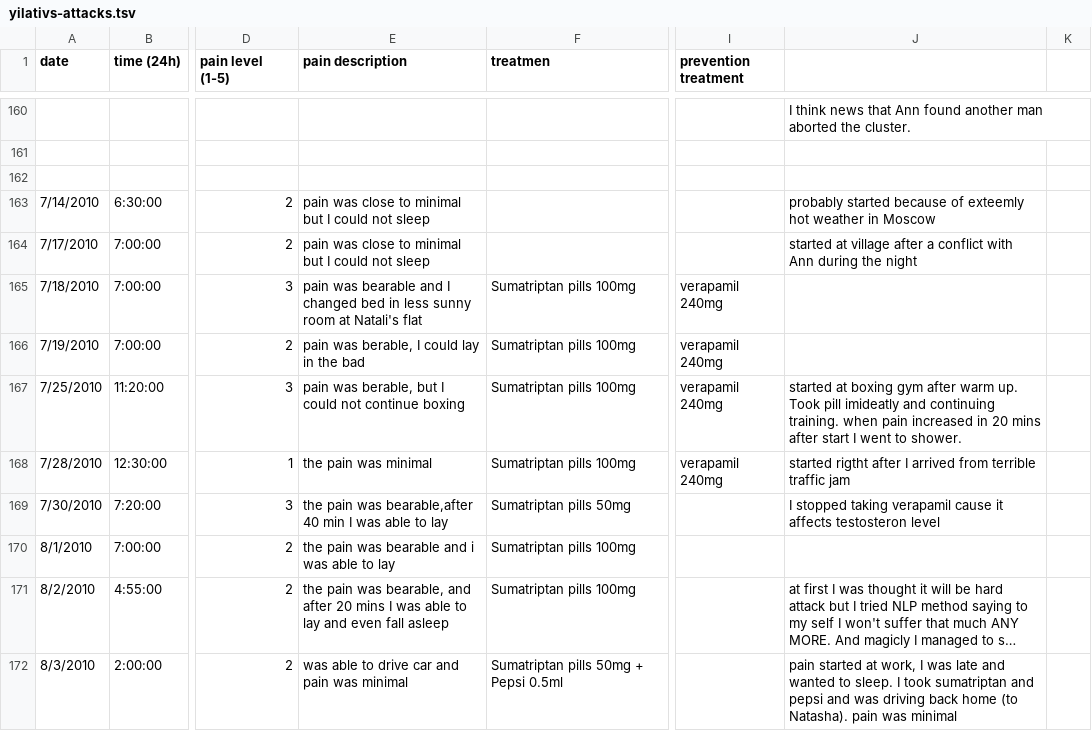
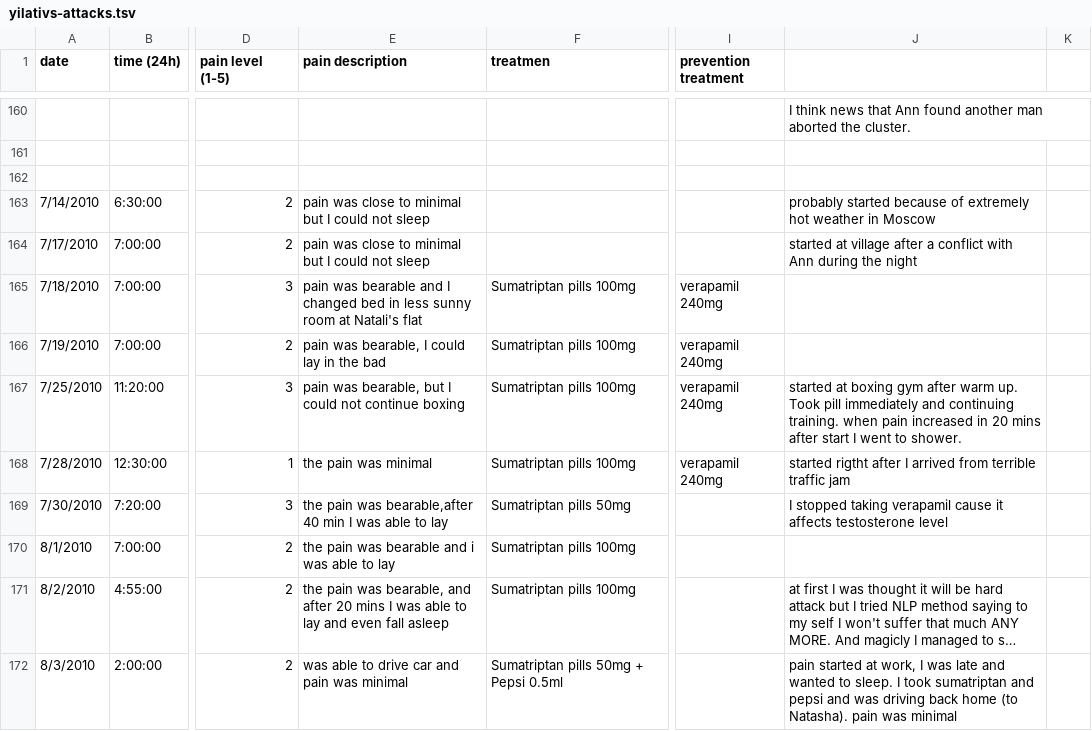
Before and after one commit to Global-Cluster-Headache-Research-Group/cluster-headache-tracking-web-application, a TSV file: data/yilativs-attacks.tsv, drawn as a sheet; only a part is shown, gaps mark what is left out; long unchanged cells end in …; the diff covers the shown part only; the diff names each change by its address in the sheet, - before the commit and + after, or states it on an @@ line.

```diff
--- a/data/yilativs-attacks.tsv
+++ b/data/yilativs-attacks.tsv
-J163: …because of exteemly hot weather…
+J163: …because of extremely hot weather…
-E166 (pain description): pain was berable, I could lay in the bad
+E166 (pain description): pain was bearable, I could lay in the bad
-E167 (pain description): pain was berable, but I…
+E167 (pain description): pain was bearable, but I…
-J167: …Took pill imideatly and continuing…
+J167: …Took pill immediately and continuing…
-J169: …it affects testosteron level
+J169: …it affects testosterone level
```
Also changed, not shown: 50 edited cells elsewhere in this file, 5 other files.
